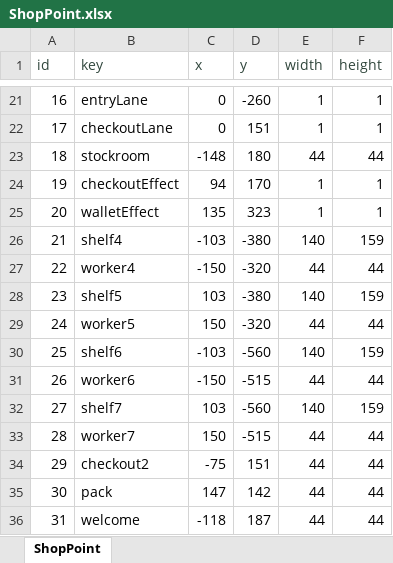
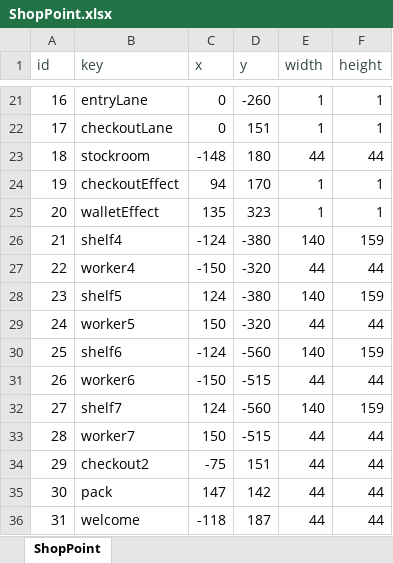
Before and after one commit to zhao1234pan/DEMO001, an Excel workbook: design/tables/ShopPoint.xlsx, sheet ShopPoint, drawn as a sheet; only a part is shown, gaps mark what is left out; values as stored, in another font and other column widths than the file's, no borders; the diff covers the shown part only; the diff names each change by its address in the sheet, - before the commit and + after, or states it on an @@ line.

```diff
--- a/design/tables/ShopPoint.xlsx (sheet ShopPoint)
+++ b/design/tables/ShopPoint.xlsx (sheet ShopPoint)
-C26 (x): -103
+C26 (x): -124
-C28 (x): 103
+C28 (x): 124
-C30 (x): -103
+C30 (x): -124
-C32 (x): 103
+C32 (x): 124
```
Also changed, not shown: 3 added rows and 8 edited cells elsewhere in this sheet, design/tables/UiLayout.xlsx, 27 other files.
